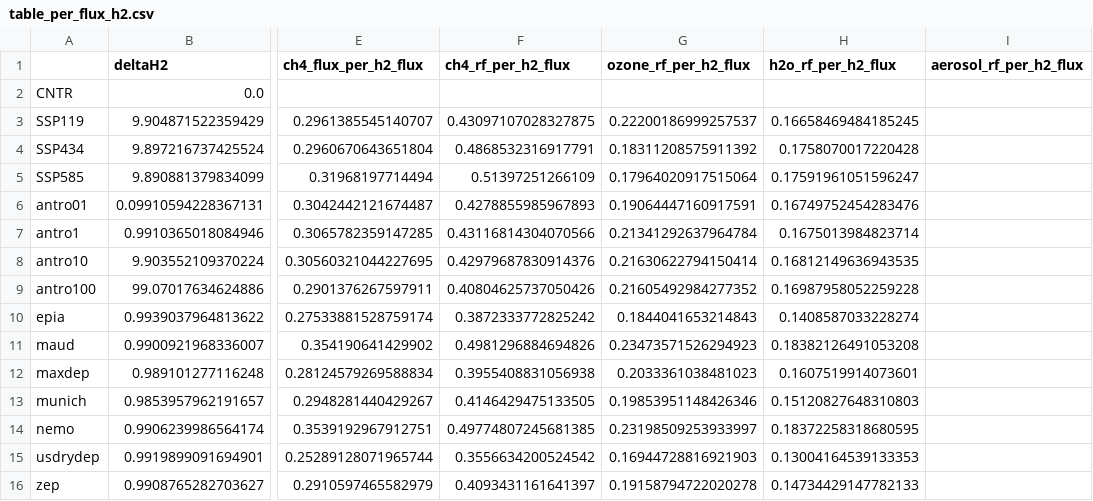
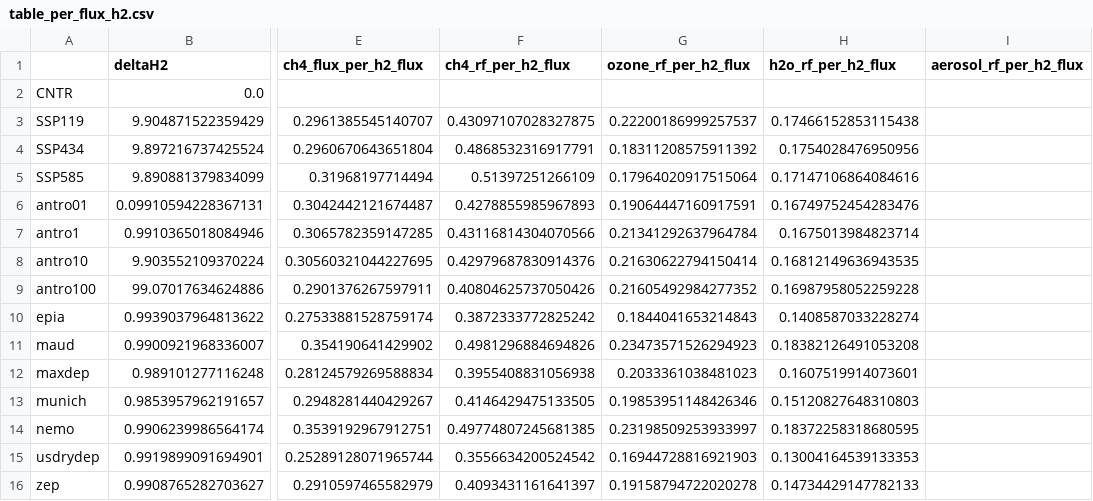
Before and after one commit to ragnhibs/Hydrogen_GWP_avi_sensitivity, a CSV file: output/table_per_flux_h2.csv, drawn as a sheet; only a part is shown, gaps mark what is left out; the diff names each change by its address in the sheet, - before the commit and + after, or states it on an @@ line.

```diff
--- a/output/table_per_flux_h2.csv
+++ b/output/table_per_flux_h2.csv
-H3 (h2o_rf_per_h2_flux): 0.16658469484185245
+H3 (h2o_rf_per_h2_flux): 0.17466152853115438
-H4 (h2o_rf_per_h2_flux): 0.1758070017220428
+H4 (h2o_rf_per_h2_flux): 0.1754028476950956
-H5 (h2o_rf_per_h2_flux): 0.17591961051596247
+H5 (h2o_rf_per_h2_flux): 0.17147106864084616
```
Also changed, not shown: output/table_ch4_gwp.csv, output/table_h2_gwp.csv, 6 other files.
